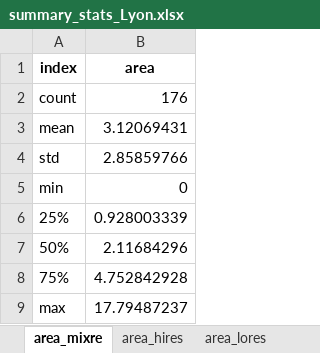
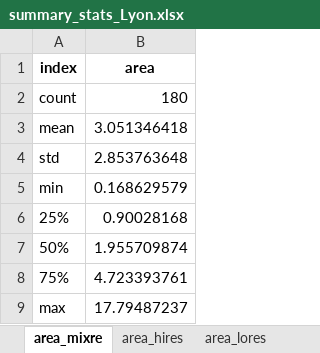
Before and after one commit to peterberr/sufficcs_mobility, an Excel workbook: outputs/density_geounits/summary_stats_Lyon.xlsx, sheet area_mixre, drawn as a sheet; values as stored, in another font and other column widths than the file's, no borders; the diff names each change by its address in the sheet, - before the commit and + after, or states it on an @@ line.

```diff
--- a/outputs/density_geounits/summary_stats_Lyon.xlsx (sheet area_mixre)
+++ b/outputs/density_geounits/summary_stats_Lyon.xlsx (sheet area_mixre)
-B2 (area): 176
+B2 (area): 180
-B3 (area): 3.12069431
+B3 (area): 3.051346418
-B4 (area): 2.85859766
+B4 (area): 2.853763648
-B5 (area): 0
+B5 (area): 0.168629579
-B6 (area): 0.928003339
+B6 (area): 0.90028168
-B7 (area): 2.11684296
+B7 (area): 1.955709874
-B8 (area): 4.752842928
+B8 (area): 4.723393761
```
Also changed, not shown: sheet area_hires, sheet area_pop_sum, outputs/density_geounits/summary_stats_Clermont.xlsx, outputs/density_geounits/summary_stats_Lille.xlsx, 56 other files.
